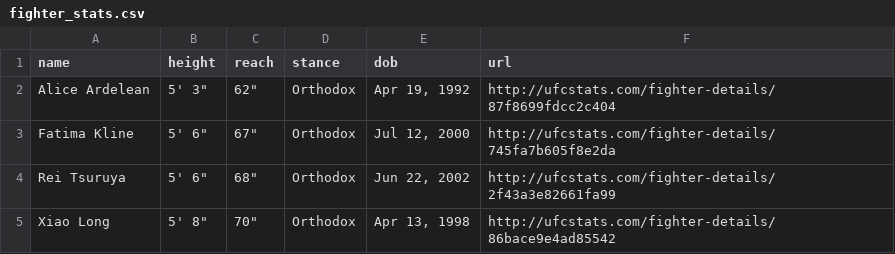
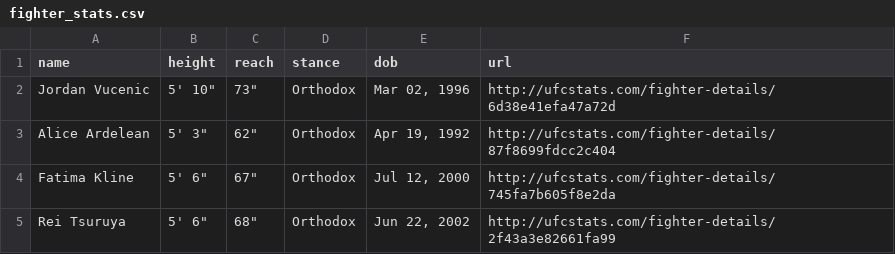
Before and after one commit to alagbefranc/UFC_Prediction_2024, a CSV file: src/models/buildingMLModel/data/processed/fighter_stats.csv, drawn as a sheet; only a part is shown; the shorter side is filled out with more unchanged rows.

```diff
--- a/src/models/buildingMLModel/data/processed/fighter_stats.csv
+++ b/src/models/buildingMLModel/data/processed/fighter_stats.csv
@@ -1,2 +1,3 @@
 name,height,reach,stance,dob,url
+Jordan Vucenic,"5' 10""","73""",Orthodox,"Mar 02, 1996",http://ufcstats.com/fighter-details/6d38e41efa47a72d
 Alice Ardelean,"5' 3""","62""",Orthodox,"Apr 19, 1992",http://ufcstats.com/fighter-details/87f8699fdcc2c404
```
Also changed, not shown: 11 other files.
